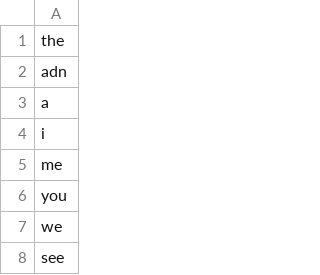
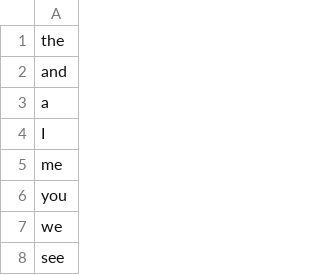
Before and after one commit to dennispr/WordPractice, a CSV file: docs/words.csv (was words.csv), drawn as a sheet; only a part is shown.

```diff
--- a/words.csv
+++ b/docs/words.csv
@@ -1,5 +1,5 @@
 the
-adn
+and
 a
-i
+I
 me
```
Also changed, not shown: 11 other files.
